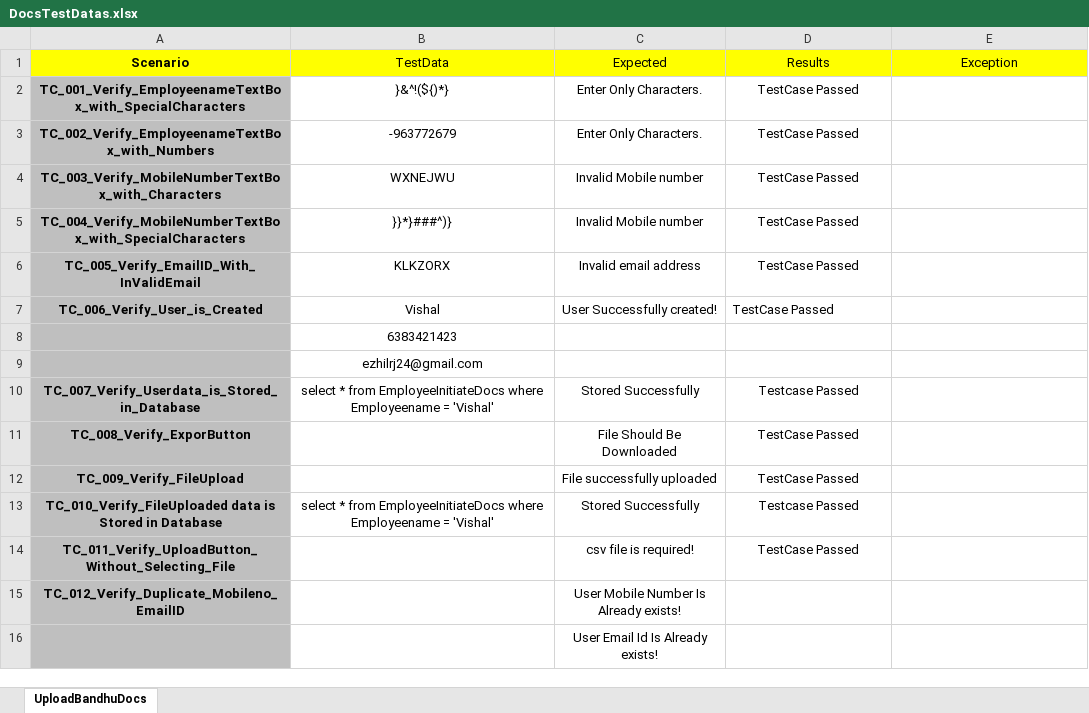
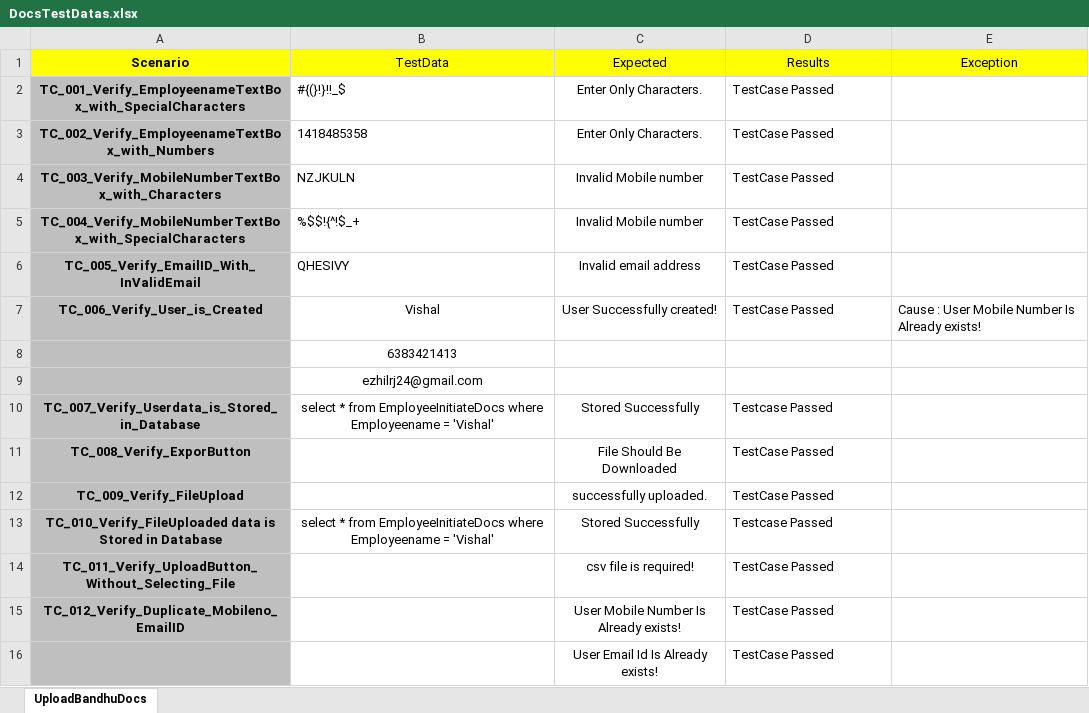
Before and after one commit to EzhilRj/DOCS, an Excel workbook: src/main/resources/Datas/DocsTestDatas.xlsx, sheet UploadBandhuDocs, drawn as a sheet; values as stored, in another font and other column widths than the file's, no borders; the diff names each change by its address in the sheet, - before the commit and + after, or states it on an @@ line.

Commit message:
Bandhu docs

```diff
--- a/src/main/resources/Datas/DocsTestDatas.xlsx (sheet UploadBandhuDocs)
+++ b/src/main/resources/Datas/DocsTestDatas.xlsx (sheet UploadBandhuDocs)
-B2 (TestData): }&^!(${)*}
+B2 (TestData): #{(}!}!!_$
-B2:B6 alignment: center
+B2:B6 alignment: left
-D2:D6 alignment: center
+D2:D6 alignment: left
-B3 (TestData): -963772679
+B3 (TestData): 1418485358
-B4 (TestData): WXNEJWU
+B4 (TestData): NZJKULN
-B5 (TestData): }}*}###^)}
+B5 (TestData): %$$!{^!$_+
-B6 (TestData): KLKZORX
+B6 (TestData): QHESIVY
-E7 (Exception): (empty)
+E7 (Exception): Cause : User Mobile Number Is Already exists!
-B8 (TestData): 6383421423
+B8 (TestData): 6383421413
-D10:D14 alignment: center
+D10:D14 alignment: left
-C12 (Expected): File successfully uploaded
+C12 (Expected): successfully uploaded.
-D15:D16 (Results): (empty)
+D15:D16 (Results): TestCase Passed
```
Also changed, not shown: 16 other files.
